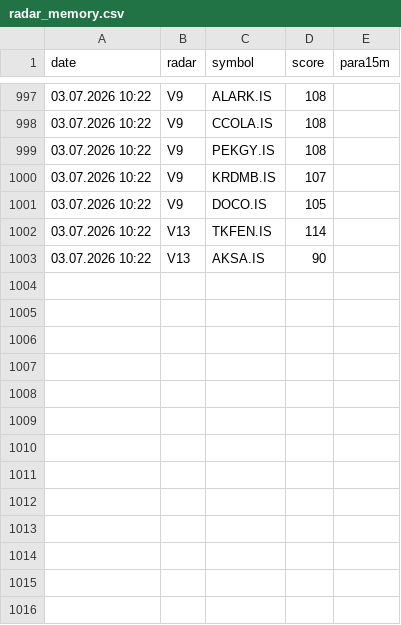
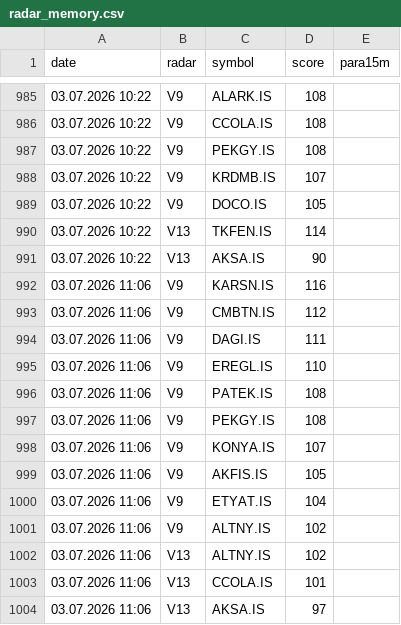
Before and after one commit to gokhan-bist-radar/gokhan-bist-radar, a CSV file: radar_memory.csv, drawn as a sheet; only a part is shown, gaps mark what is left out; the diff covers the shown part only.

```diff
--- a/radar_memory.csv
+++ b/radar_memory.csv
@@ -1003 +991,14 @@ date,radar,symbol,score,para15m
 03.07.2026 10:22,V13,AKSA.IS,90,
+03.07.2026 11:06,V9,KARSN.IS,116,
+03.07.2026 11:06,V9,CMBTN.IS,112,
+03.07.2026 11:06,V9,DAGI.IS,111,
+03.07.2026 11:06,V9,EREGL.IS,110,
+03.07.2026 11:06,V9,PATEK.IS,108,
+03.07.2026 11:06,V9,PEKGY.IS,108,
+03.07.2026 11:06,V9,KONYA.IS,107,
+03.07.2026 11:06,V9,AKFIS.IS,105,
+03.07.2026 11:06,V9,ETYAT.IS,104,
+03.07.2026 11:06,V9,ALTNY.IS,102,
+03.07.2026 11:06,V13,ALTNY.IS,102,
+03.07.2026 11:06,V13,CCOLA.IS,101,
+03.07.2026 11:06,V13,AKSA.IS,97,
```
Also changed, not shown: 12 removed rows elsewhere in this file, radar_performance.csv, radar_signals.csv.
